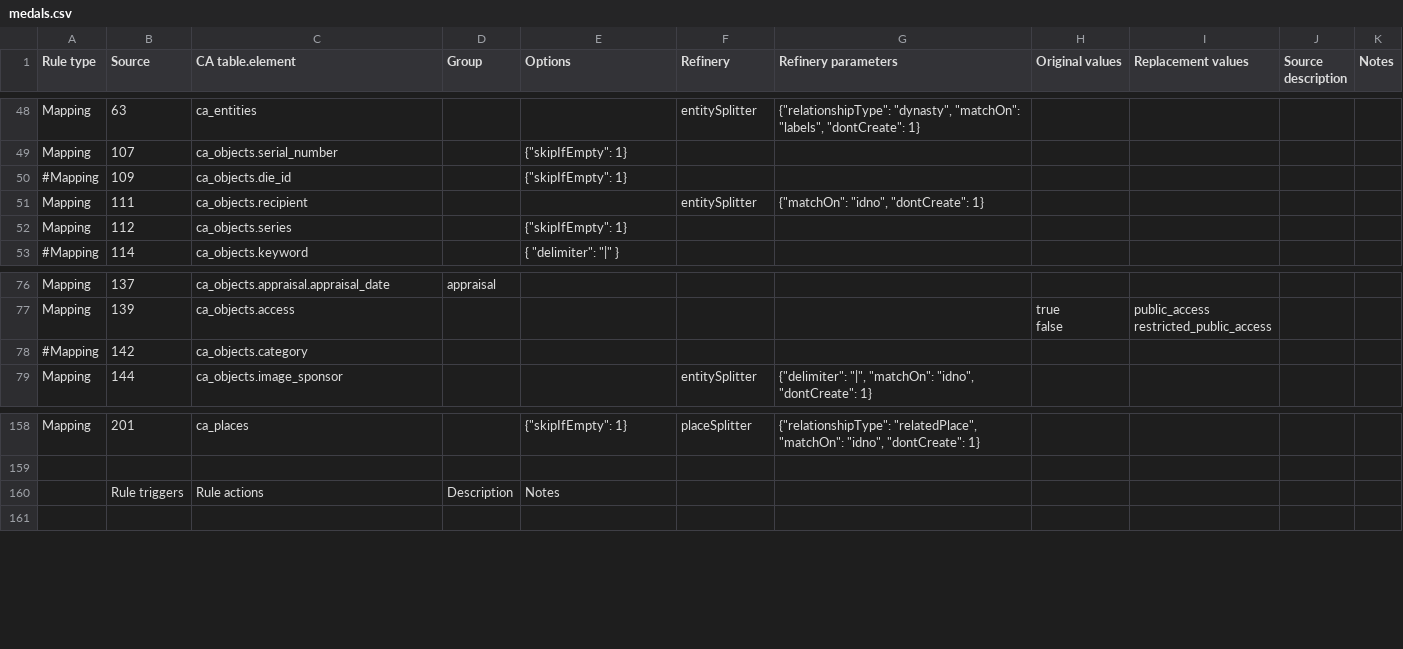
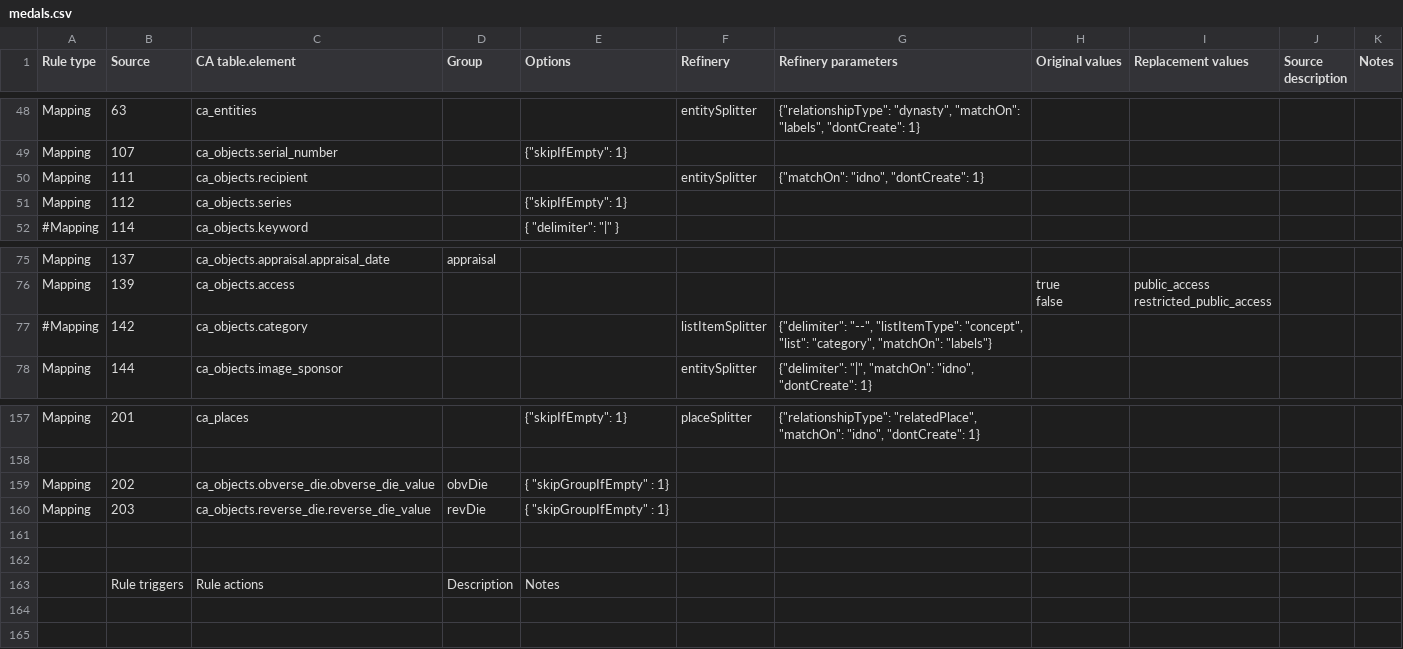
Before and after one commit to AmericanNumismaticSociety/ca-tools, a CSV file: importers/medals.csv, drawn as a sheet; only a part is shown, gaps mark what is left out.

Commit message:
tested more medal import fields

```diff
--- a/importers/medals.csv
+++ b/importers/medals.csv
@@ -49,3 +49,2 @@ Mapping,63,ca_entities,,,entitySplitter,"{""relationshipType"": ""dynasty"", ""m
 Mapping,107,ca_objects.serial_number,,"{""skipIfEmpty"": 1}",,,,,,
-#Mapping,109,ca_objects.die_id,,"{""skipIfEmpty"": 1}",,,,,,
 Mapping,111,ca_objects.recipient,,,entitySplitter,"{""matchOn"": ""idno"", ""dontCreate"": 1}",,,,
@@ -79,3 +78,3 @@ false","public_access
 restricted_public_access",,
-#Mapping,142,ca_objects.category,,,,,,,,
+#Mapping,142,ca_objects.category,,,listItemSplitter,"{""delimiter"": ""--"", ""listItemType"": ""concept"", ""list"": ""category"", ""matchOn"": ""labels""}",,,,
 Mapping,144,ca_objects.image_sponsor,,,entitySplitter,"{""delimiter"": ""|"", ""matchOn"": ""idno"", ""dontCreate"": 1}",,,,
@@ -161,3 +160,8 @@ Mapping,201,ca_places,,"{""skipIfEmpty"": 1}",placeSplitter,"{""relationshipType
 ,,,,,,,,,,
+Mapping,202,ca_objects.obverse_die.obverse_die_value,obvDie,"{ ""skipGroupIfEmpty"" : 1}",,,,,,
+Mapping,203,ca_objects.reverse_die.reverse_die_value,revDie,"{ ""skipGroupIfEmpty"" : 1}",,,,,,
+,,,,,,,,,,
+,,,,,,,,,,
 ,Rule triggers,Rule actions,Description,Notes,,,,,,
+,,,,,,,,,,
 ,,,,,,,,,,
```
